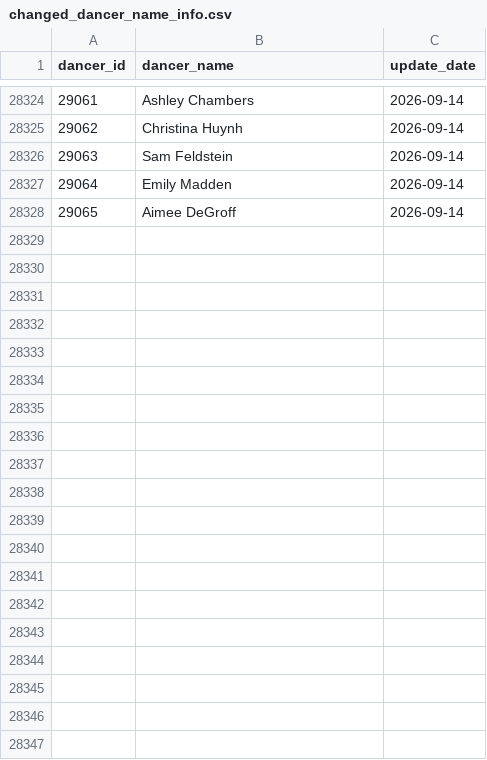
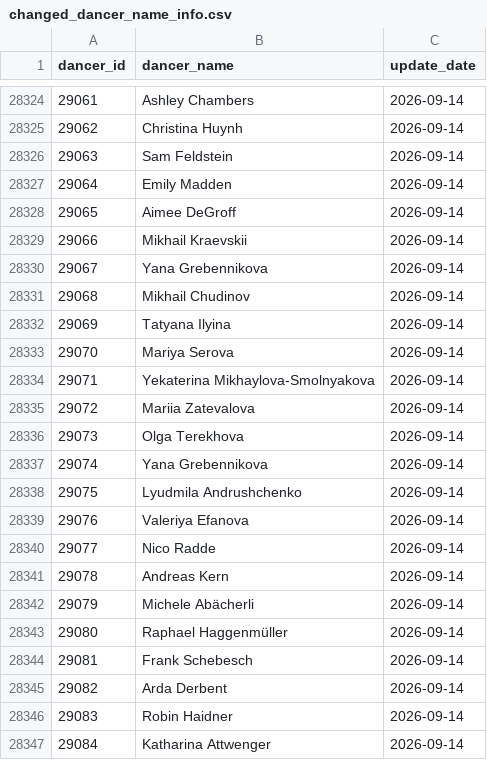
Before and after one commit to zlat1109/wsdc-data-pipeline, a CSV file: data/changed_dancer_name_info.csv, drawn as a sheet; only a part is shown, gaps mark what is left out; the diff covers the shown part only.

```diff
--- a/data/changed_dancer_name_info.csv
+++ b/data/changed_dancer_name_info.csv
@@ -28328 +28328,20 @@ dancer_id,dancer_name,update_date
 29065,Aimee DeGroff,2026-09-14
+29066,Mikhail Kraevskii,2026-09-14
+29067,Yana Grebennikova,2026-09-14
+29068,Mikhail Chudinov,2026-09-14
+29069,Tatyana Ilyina,2026-09-14
+29070,Mariya Serova,2026-09-14
+29071,Yekaterina Mikhaylova-Smolnyakova,2026-09-14
+29072,Mariia Zatevalova,2026-09-14
+29073,Olga Terekhova,2026-09-14
+29074,Yana Grebennikova,2026-09-14
+29075,Lyudmila Andrushchenko,2026-09-14
+29076,Valeriya Efanova,2026-09-14
+29077,Nico Radde,2026-09-14
+29078,Andreas Kern,2026-09-14
+29079,Michele Abächerli,2026-09-14
+29080,Raphael Haggenmüller,2026-09-14
+29081,Frank Schebesch,2026-09-14
+29082,Arda Derbent,2026-09-14
+29083,Robin Haidner,2026-09-14
+29084,Katharina Attwenger,2026-09-14
```
Also changed, not shown: 10 added rows elsewhere in this file, data/edition_calendar_dates.csv, data/edition_location_baseline.csv, 15 other files.
